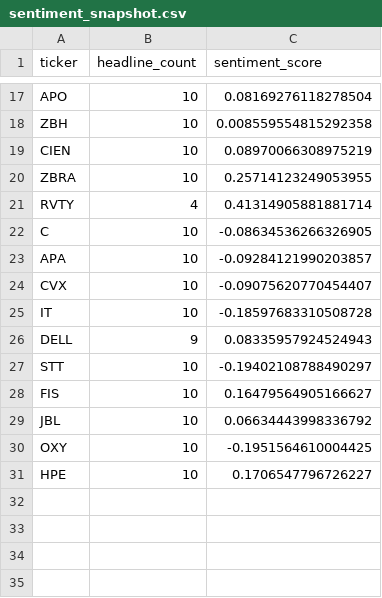
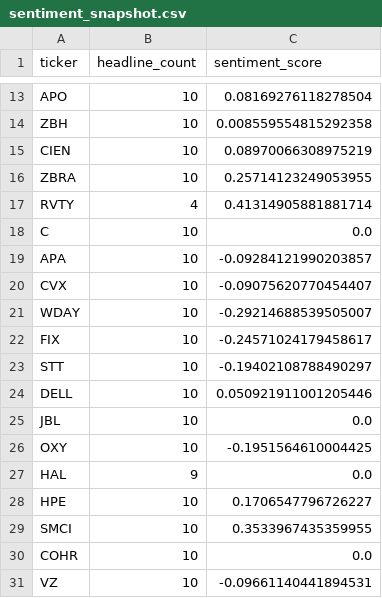
Before and after one commit to isaiahdm792-alt/stock--screener, a CSV file: sentiment_snapshot.csv, drawn as a sheet; only a part is shown, gaps mark what is left out; the diff covers the shown part only.

```diff
--- a/sentiment_snapshot.csv
+++ b/sentiment_snapshot.csv
@@ -21,11 +17,15 @@ ZBRA,10,0.25714123249053955
 RVTY,4,0.41314905881881714
-C,10,-0.08634536266326905
+C,10,0.0
 APA,10,-0.09284121990203857
 CVX,10,-0.09075620770454407
-IT,10,-0.18597683310508728
-DELL,9,0.08335957924524943
+WDAY,10,-0.29214688539505007
+FIX,10,-0.24571024179458617
 STT,10,-0.19402108788490297
-FIS,10,0.16479564905166627
-JBL,10,0.06634443998336792
+DELL,10,0.050921911001205446
+JBL,10,0.0
 OXY,10,-0.1951564610004425
+HAL,9,0.0
 HPE,10,0.1706547796726227
+SMCI,10,0.3533967435359955
+COHR,10,0.0
+VZ,10,-0.09661140441894531
```
Also changed, not shown: 4 removed rows and 5 edited cells elsewhere in this file, fundamentals_snapshot.csv, insider_snapshot.csv, 4 other files.
